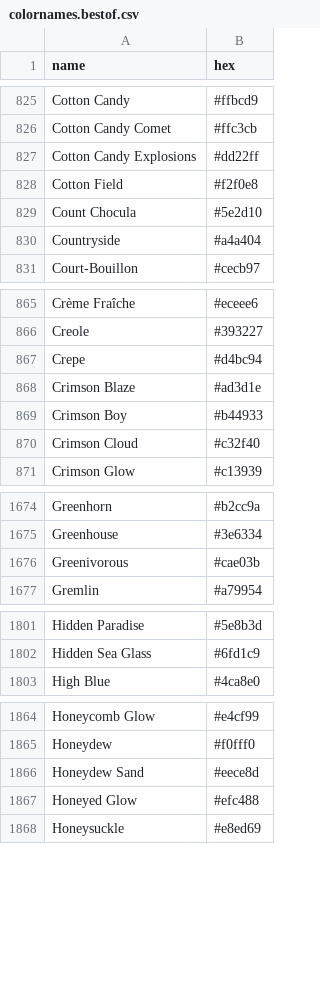
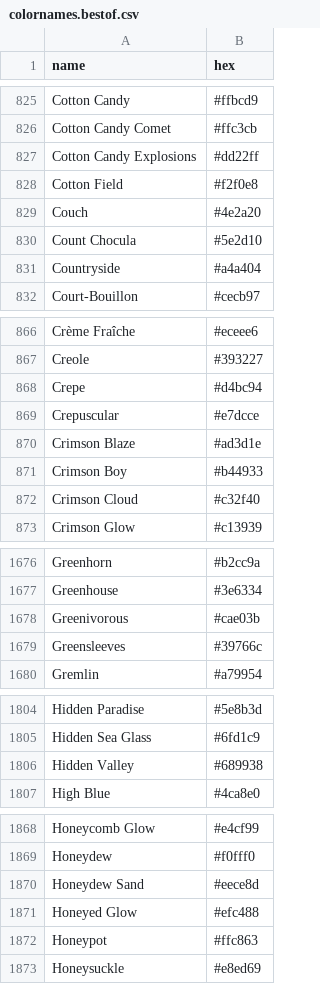
Before and after one commit to meodai/color-names, a CSV file: dist/colornames.bestof.csv, drawn as a sheet; only a part is shown, gaps mark what is left out; the diff covers the shown part only; the diff names each change by its address in the sheet, - before the commit and + after, or states it on an @@ line.

Commit message:
feat(colors): add new own creations

```diff
--- a/dist/colornames.bestof.csv
+++ b/dist/colornames.bestof.csv
+row 829: Couch | #4e2a20
+row 869: Crepuscular | #e7dcce
+row 1679: Greensleeves | #39766c
+row 1806: Hidden Valley | #689938
+row 1872: Honeypot | #ffc863
```
Also changed, not shown: 6 added rows elsewhere in this file, dist/colornames.csv, src/colornames.csv, 21 other files.
